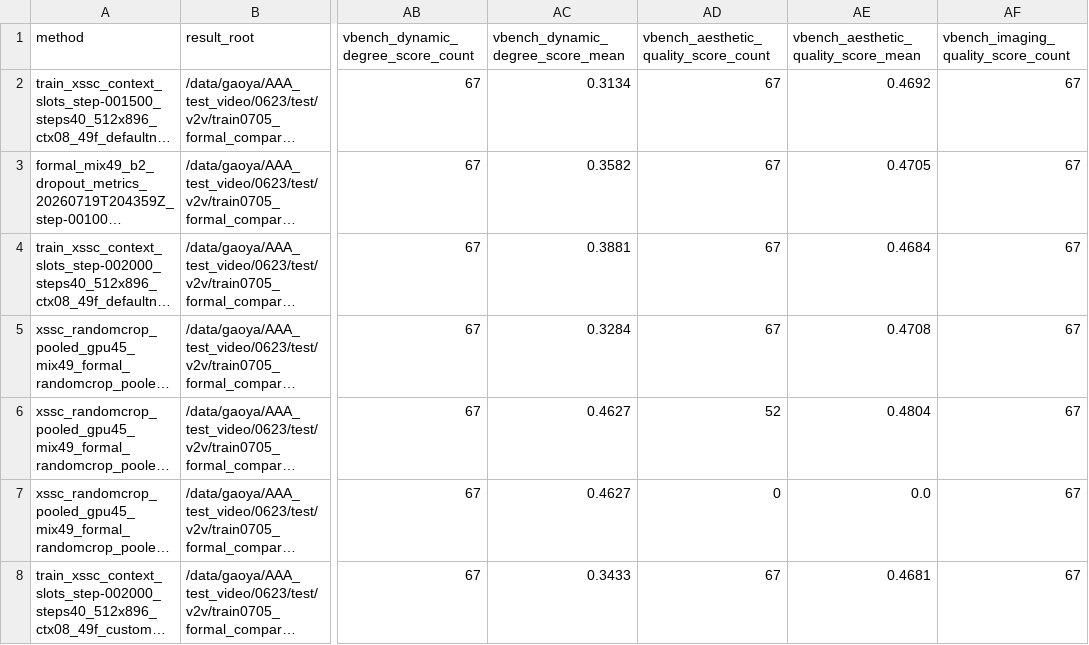
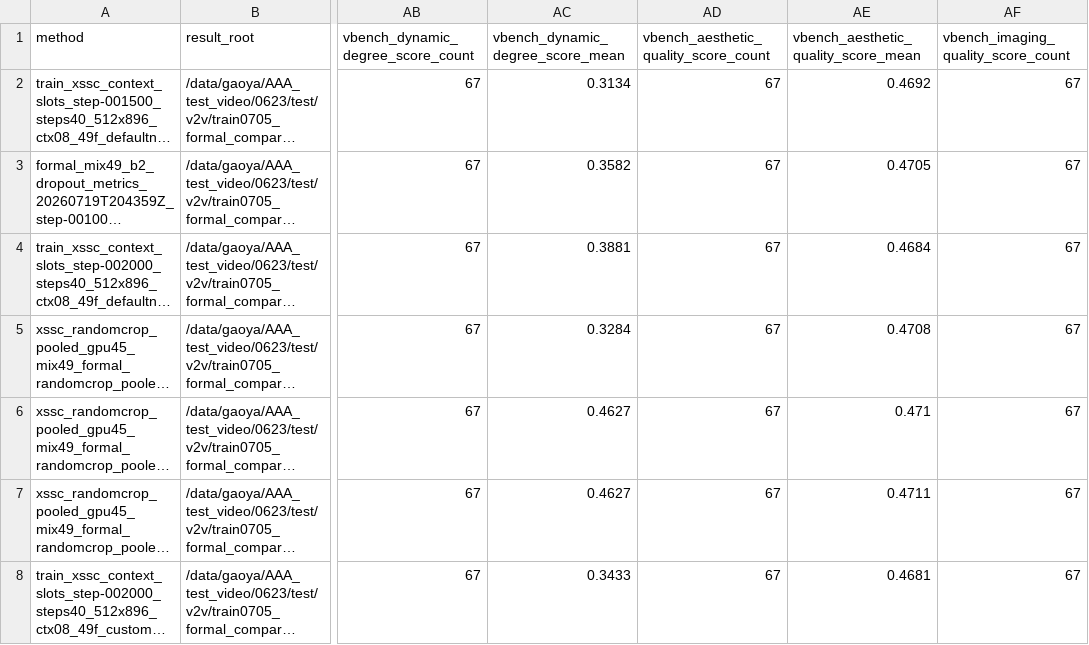
Before and after one commit to GAO7677/Code_Video, a CSV file: Code_data/Code_vjepa_vggt/code_vjepa_vggt/train0705_kubric_no_gt_box/AAAresults/AAAevalphysiq1_metric_summary.csv, drawn as a sheet; only a part is shown, gaps mark what is left out; long unchanged cells end in …; the diff covers the shown part only; the diff names each change by its address in the sheet, - before the commit and + after, or states it on an @@ line.

```diff
--- a/Code_data/Code_vjepa_vggt/code_vjepa_vggt/train0705_kubric_no_gt_box/AAAresults/AAAevalphysiq1_metric_summary.csv
+++ b/Code_data/Code_vjepa_vggt/code_vjepa_vggt/train0705_kubric_no_gt_box/AAAresults/AAAevalphysiq1_metric_summary.csv
-AD6: 52
+AD6: 67
-AE6: 0.4804
+AE6: 0.471
-AD7: 0
+AD7: 67
-AE7: 0.0
+AE7: 0.4711
```
Also changed, not shown: 1 added row elsewhere in this file, 2 other files.
